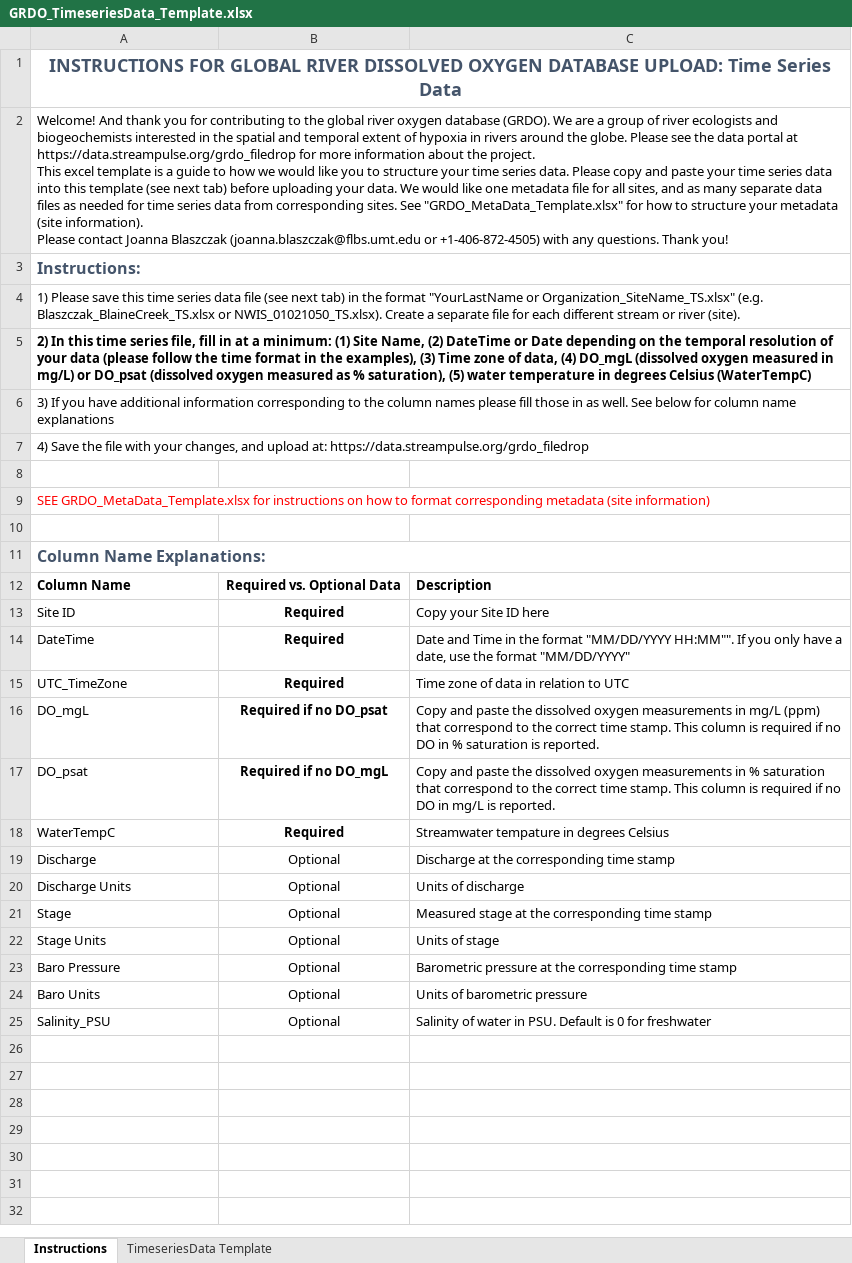
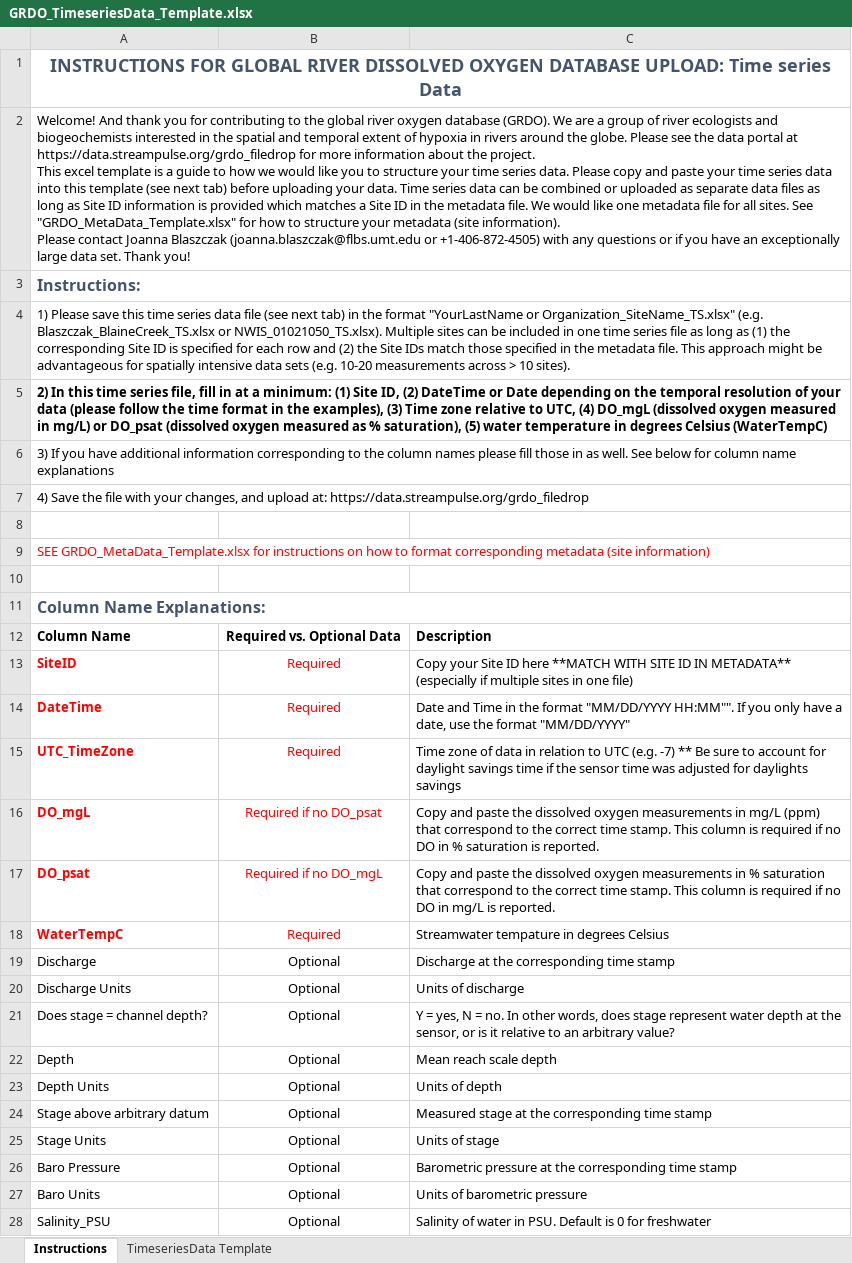
Before and after one commit to streampulse/sp, an Excel workbook: static/grdo/GRDO_TimeseriesData_Template.xlsx, sheet Instructions, drawn as a sheet; values as stored, in another font and other column widths than the file's, no borders; addresses are those after the commit; ↵ is a line break in a cell; the diff names each change by its address in the sheet, - before the commit and + after, or states it on an @@ line.

Commit message:
updated grdo templates

```diff
--- a/static/grdo/GRDO_TimeseriesData_Template.xlsx (sheet Instructions)
+++ b/static/grdo/GRDO_TimeseriesData_Template.xlsx (sheet Instructions)
-A1: …UPLOAD: Time Series Data
+A1: …UPLOAD: Time series Data
-A2: …your data. We would like one metadata file for all sites, and as many separate data files as needed for time series data from corresponding sites. See "GRDO_MetaData_Template.xlsx" for how to structure your metadata (site information). ↵ Please contact Joanna Blaszczak (joanna.blaszczak@flbs.umt.edu or +1-406-872-4505) with any questions. Thank you!
+A2: …your data. Time series data can be combined or uploaded as separate data files as long as Site ID information is provided which matches a Site ID in the metadata file. We would like one metadata file for all sites. See "GRDO_MetaData_Template.xlsx" for how to structure your metadata (site information). ↵ Please contact Joanna Blaszczak (joanna.blaszczak@flbs.umt.edu or +1-406-872-4505) with any questions or if you have an exceptionally large data set. Thank you!
-A4: …or NWIS_01021050_TS.xlsx). Create a separate file for each different stream or river (site).
+A4: …or NWIS_01021050_TS.xlsx). Multiple sites can be included in one time series file as long as (1) the corresponding Site ID is specified for each row and (2) the Site IDs match those specified in the metadata file. This approach might be advantageous for spatially intensive data sets (e.g. 10-20 measurements across > 10 sites).
-A5: …(1) Site Name, (2) DateTime or Date depending on the temporal resolution of your data (please follow the time format in the examples), (3) Time zone of data, (4) DO_mgL…
+A5: …(1) Site ID, (2) DateTime or Date depending on the temporal resolution of your data (please follow the time format in the examples), (3) Time zone relative to UTC, (4) DO_mgL…
-A13: Site ID
+A13: SiteID
-A13:B18 text colour: black
+A13:B18 text colour: #FF0000
-A13:A18 bold: off
+A13:A18 bold: on
-B13:B18 bold: on
+B13:B18 bold: off
-C13: …ID here
+C13: …ID here **MATCH WITH SITE ID IN METADATA** (especially if multiple sites in one file)
-C15: …to UTC
+C15: …to UTC (e.g. -7) ** Be sure to account for daylight savings time if the sensor time was adjusted for daylights savings
+row 21: Does stage = channel depth? | Optional | Y = yes, N = no. In other words, does stage represent water depth at the sensor, or is it relative to an arbitrary value?
+row 22: Depth | Optional | Mean reach scale depth
+row 23: Depth Units | Optional | Units of depth
-A24: Stage
+A24: Stage above arbitrary datum
```
Also changed, not shown: sheet TimeseriesData Template, static/grdo/GRDO_MetaData_Template.xlsx.
